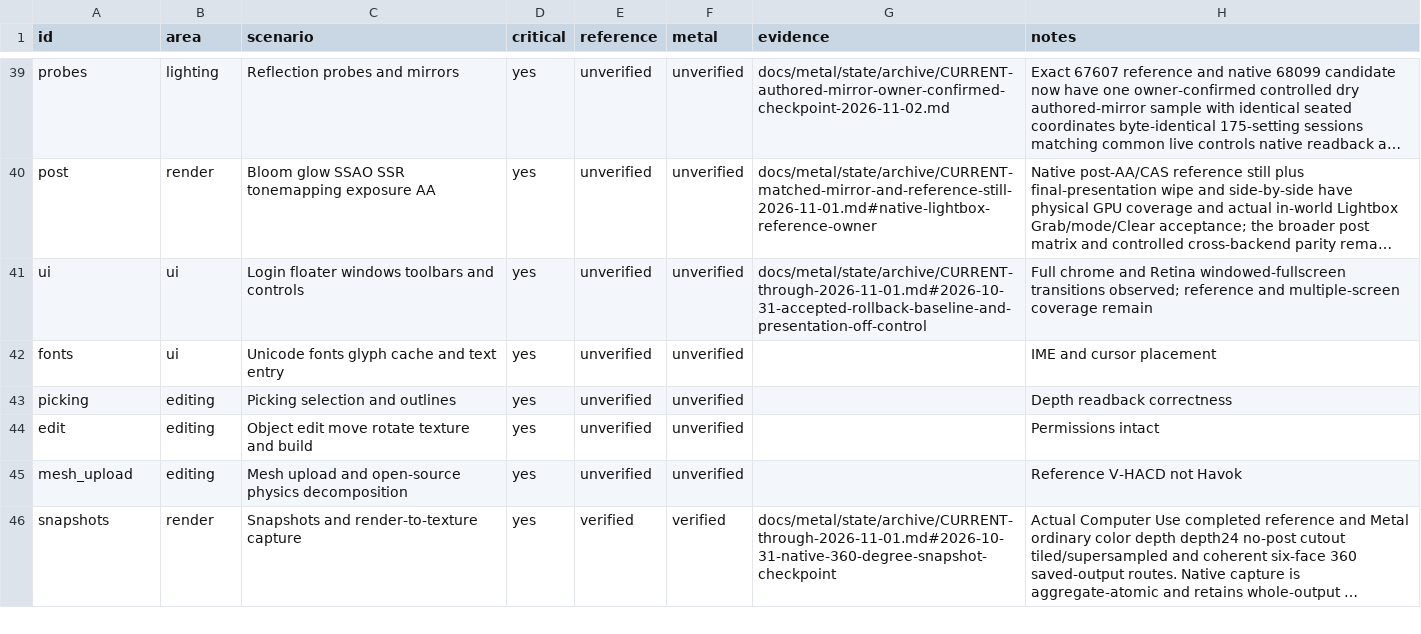
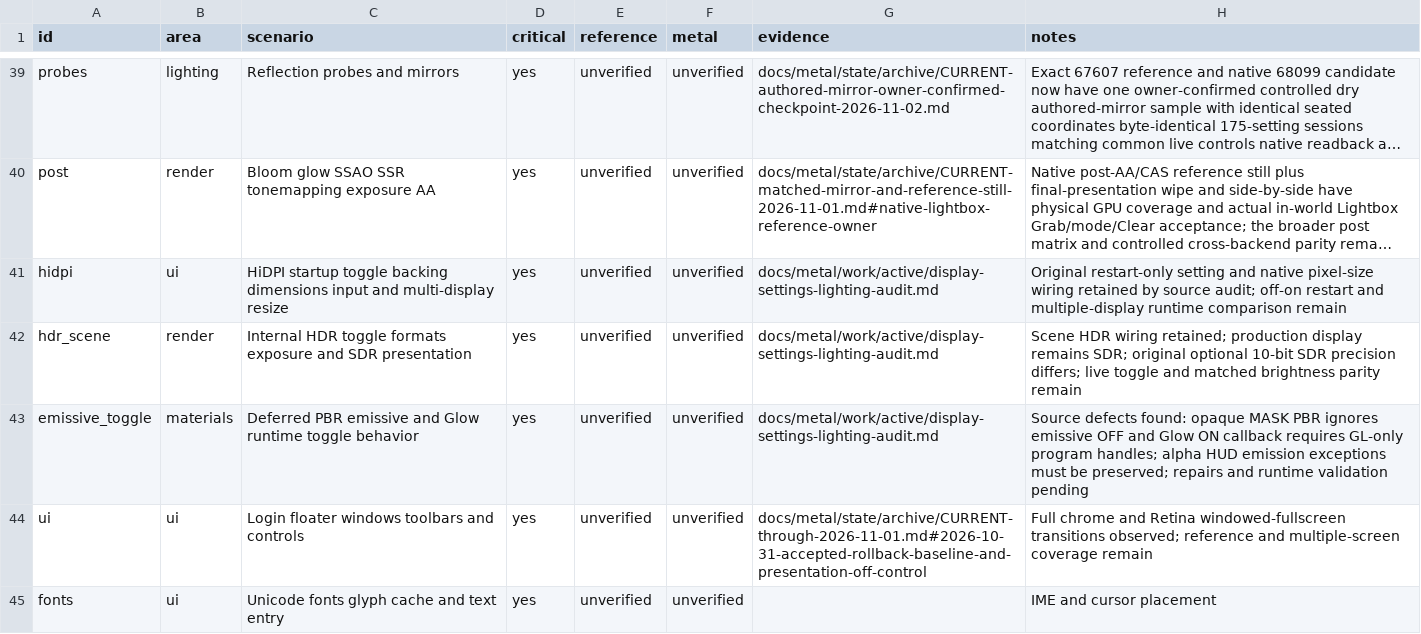
Before and after one commit to levdarkheart-lgtm/AlchemyFork, a CSV file: docs/metal/feature-matrix.csv, drawn as a sheet; only a part is shown, gaps mark what is left out; the shorter side is filled out with more unchanged rows; long unchanged cells end in …; the diff names each change by its address in the sheet, - before the commit and + after, or states it on an @@ line.

Commit message:
Record HiDPI HDR emissive and Lightbox source comparison

```diff
--- a/docs/metal/feature-matrix.csv
+++ b/docs/metal/feature-matrix.csv
+row 41: hidpi | ui | HiDPI startup toggle backing dimensions input and multi-display resize | yes | unverified | unverified | docs/metal/work/active/display-settings-lighting-audit.md | Original restart-only setting and native pixel-size wiring retained by source audit; off-on restart and multiple-display runtime comparison remain
+row 42: hdr_scene | render | Internal HDR toggle formats exposure and SDR presentation | yes | unverified | unverified | docs/metal/work/active/display-settings-lighting-audit.md | Scene HDR wiring retained; production display remains SDR; original optional 10-bit SDR precision differs; live toggle and matched brightness parity remain
+row 43: emissive_toggle | materials | Deferred PBR emissive and Glow runtime toggle behavior | yes | unverified | unverified | docs/metal/work/active/display-settings-lighting-audit.md | Source defects found: opaque MASK PBR ignores emissive OFF and Glow ON callback requires GL-only program handles; alpha HUD emission exceptions must be preserved; repairs and runtime validation pending
```
Also changed, not shown: 4 other files.
